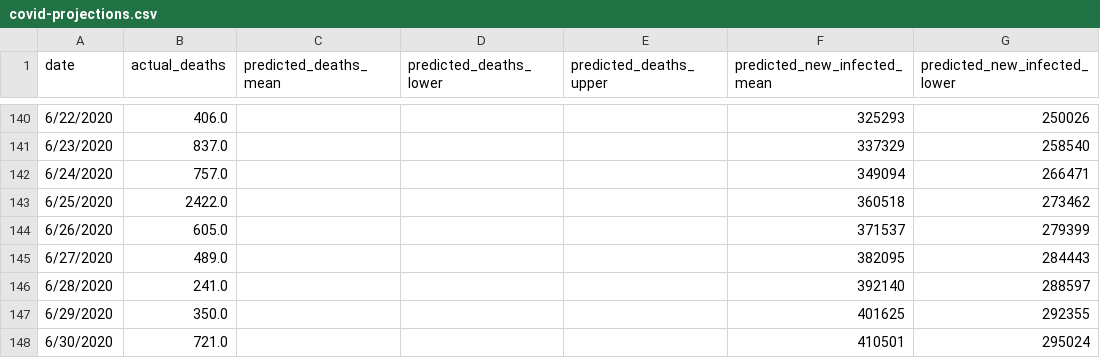
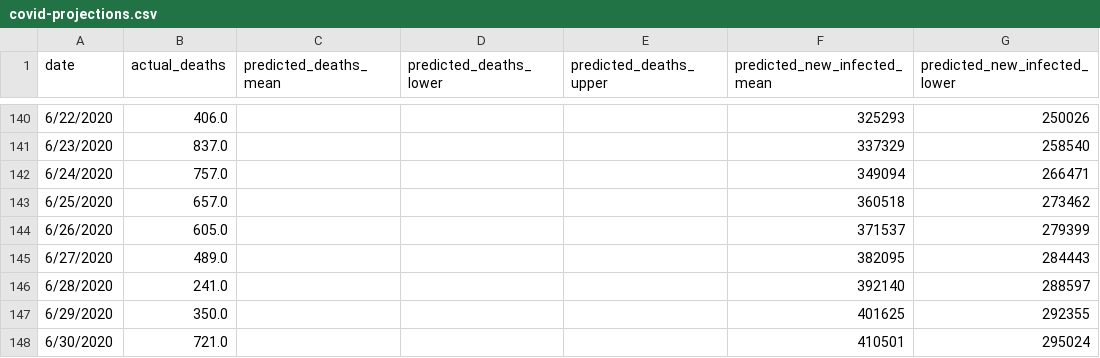
Before and after one commit to Andres-Carranza/Andres-Carranza.github.io, a CSV file: scripts/scrapers/covid_scraper/covid-projections.csv, drawn as a sheet; only a part is shown, gaps mark what is left out; the diff names each change by its address in the sheet, - before the commit and + after, or states it on an @@ line.

Commit message:
update projections

```diff
--- a/scripts/scrapers/covid_scraper/covid-projections.csv
+++ b/scripts/scrapers/covid_scraper/covid-projections.csv
-B143 (actual_deaths): 2422.0
+B143 (actual_deaths): 657.0
```
Also changed, not shown: 3 other files.
